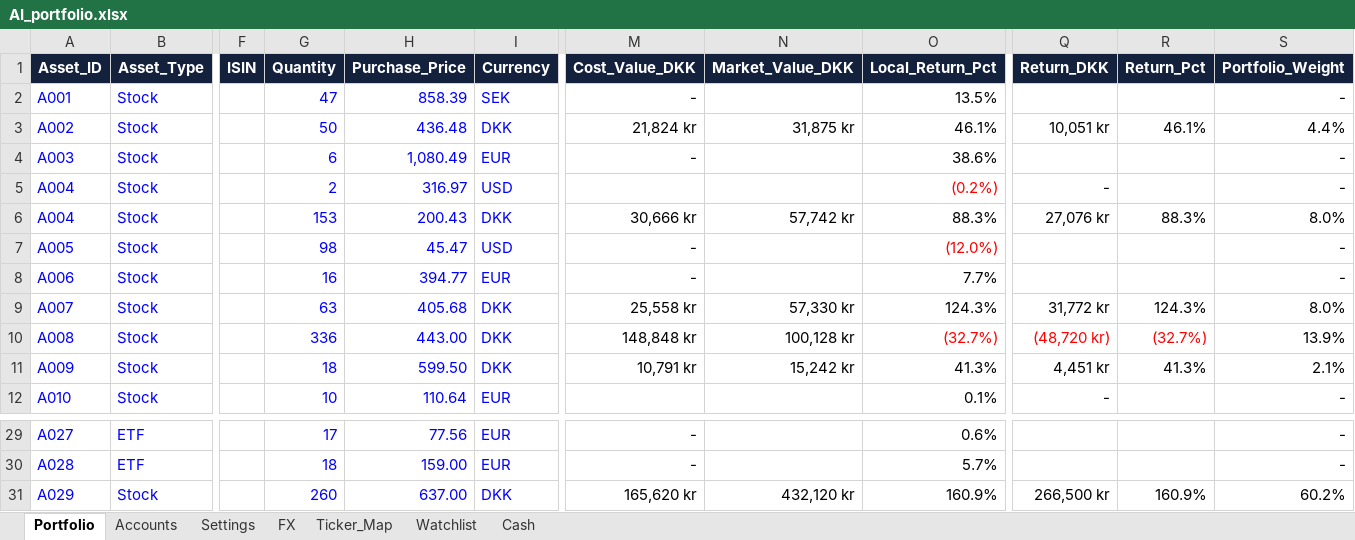
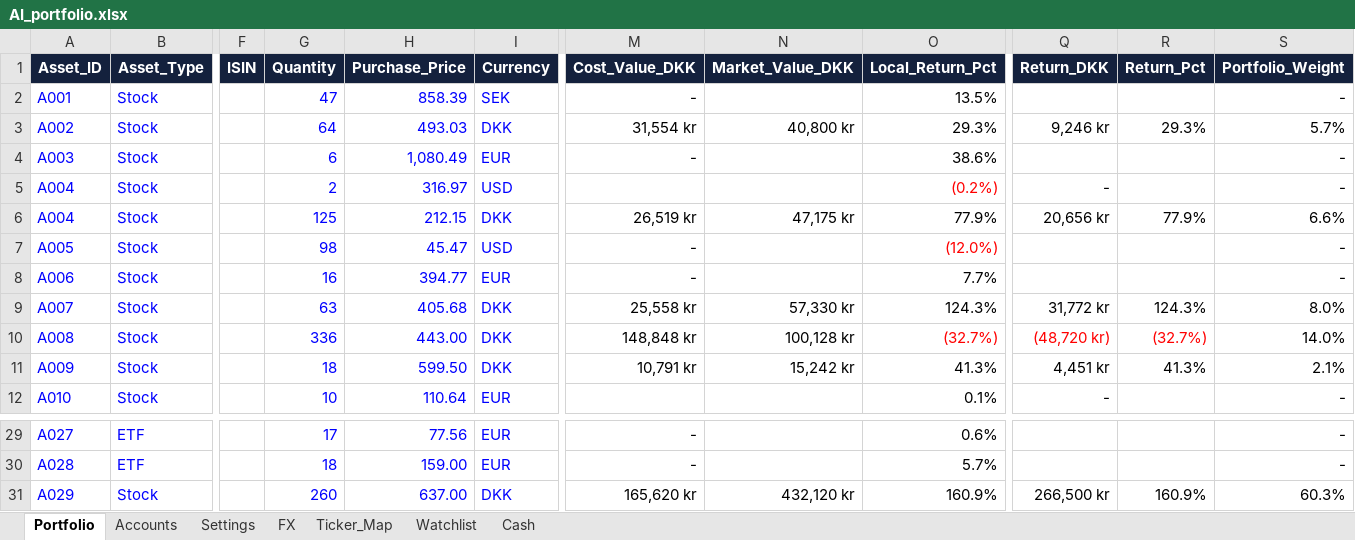
Before and after one commit to tonnirasmussen70/Investment-OS, an Excel workbook: data/AI_portfolio.xlsx, sheet Portfolio, drawn as a sheet; only a part is shown, gaps mark what is left out; values as stored, in another font and other column widths than the file's, no borders; conditional formats and table styles not drawn; the diff names each change by its address in the sheet, - before the commit and + after, or states it on an @@ line.

Commit message:
Add files via upload

```diff
--- a/data/AI_portfolio.xlsx (sheet Portfolio)
+++ b/data/AI_portfolio.xlsx (sheet Portfolio)
-G3 (Quantity): 50
+G3 (Quantity): 64
-H3 (Purchase_Price): 436.48
+H3 (Purchase_Price): 493.03
-M3 (Cost_Value_DKK): 21,824 kr
+M3 (Cost_Value_DKK): 31,554 kr
-N3 (Market_Value_DKK): 31,875 kr
+N3 (Market_Value_DKK): 40,800 kr
-O3 (Local_Return_Pct): 46.1%
+O3 (Local_Return_Pct): 29.3%
-Q3 (Return_DKK): 10,051 kr
+Q3 (Return_DKK): 9,246 kr
-R3 (Return_Pct): 46.1%
+R3 (Return_Pct): 29.3%
-S3 (Portfolio_Weight): 4.4%
+S3 (Portfolio_Weight): 5.7%
-G6 (Quantity): 153
+G6 (Quantity): 125
-H6 (Purchase_Price): 200.43
+H6 (Purchase_Price): 212.15
-M6 (Cost_Value_DKK): 30,666 kr
+M6 (Cost_Value_DKK): 26,519 kr
-N6 (Market_Value_DKK): 57,742 kr
+N6 (Market_Value_DKK): 47,175 kr
-O6 (Local_Return_Pct): 88.3%
+O6 (Local_Return_Pct): 77.9%
-Q6 (Return_DKK): 27,076 kr
+Q6 (Return_DKK): 20,656 kr
-R6 (Return_Pct): 88.3%
+R6 (Return_Pct): 77.9%
-S6 (Portfolio_Weight): 8.0%
+S6 (Portfolio_Weight): 6.6%
-S10 (Portfolio_Weight): 13.9%
+S10 (Portfolio_Weight): 14.0%
-S31 (Portfolio_Weight): 60.2%
+S31 (Portfolio_Weight): 60.3%
```
